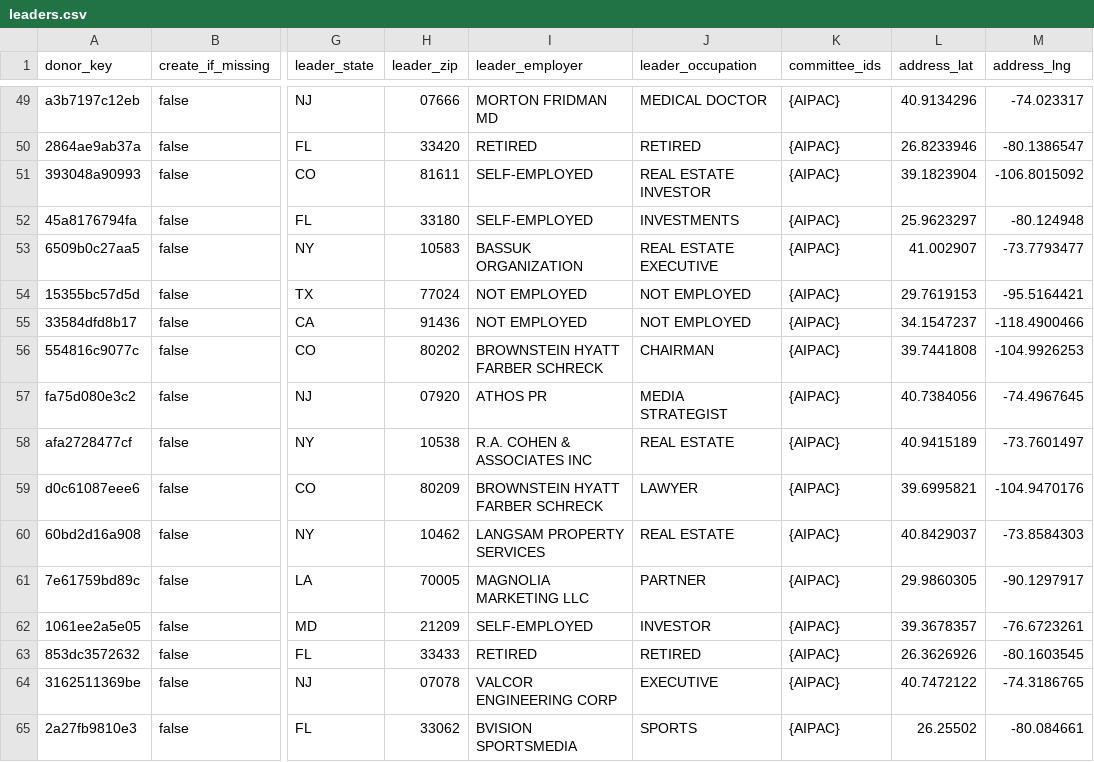
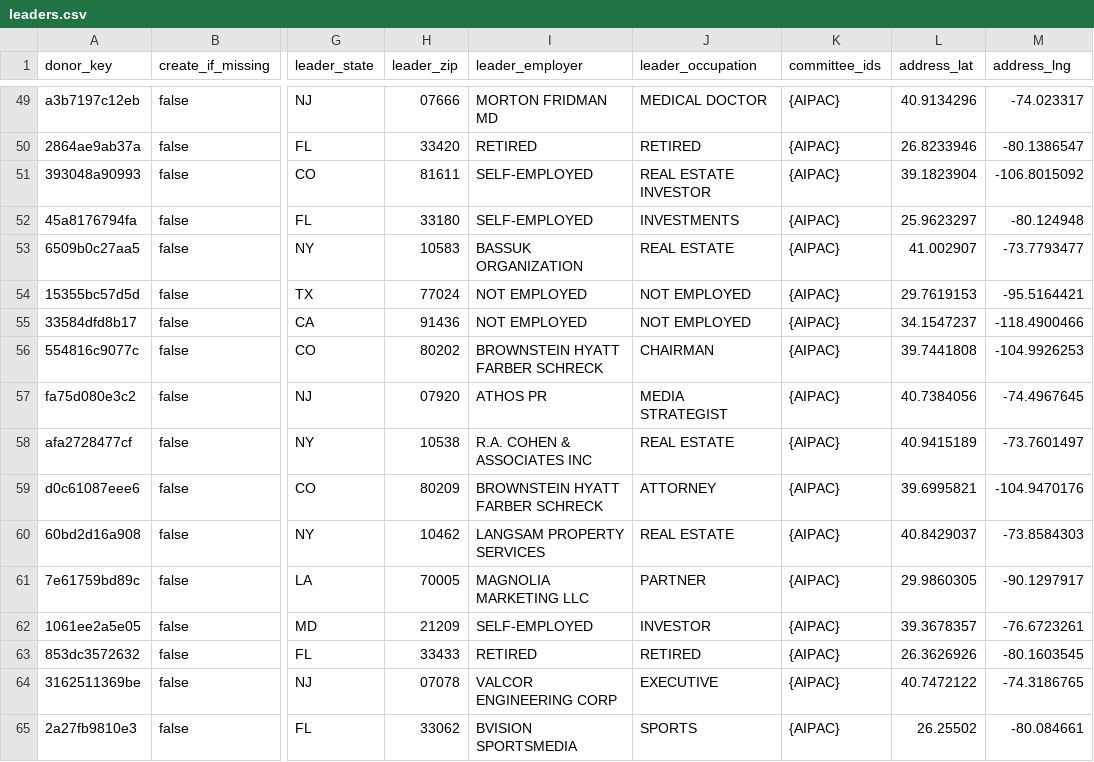
Before and after one commit to tareeqemad/fec-pipeline, a CSV file: data/rules/leaders.csv, drawn as a sheet; only a part is shown, gaps mark what is left out; the diff names each change by its address in the sheet, - before the commit and + after, or states it on an @@ line.

```diff
--- a/data/rules/leaders.csv
+++ b/data/rules/leaders.csv
-J53 (leader_occupation): REAL ESTATE EXECUTIVE
+J53 (leader_occupation): REAL ESTATE
-J59 (leader_occupation): LAWYER
+J59 (leader_occupation): ATTORNEY
```
Also changed, not shown: data/reports/employer_address_review.csv, 9 other files.
